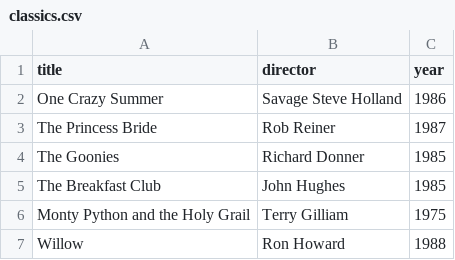
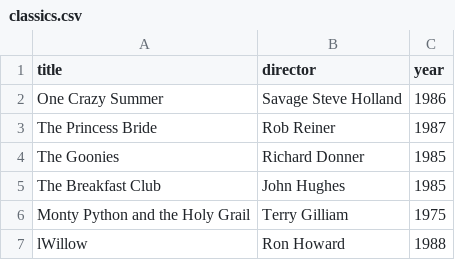
Before and after one commit to alvarosstsantos/webflyx, a CSV file: classics.csv, drawn as a sheet.

```diff
--- a/classics.csv
+++ b/classics.csv
@@ -6,2 +6,2 @@ The Breakfast Club, John Hughes, 1985
 Monty Python and the Holy Grail, Terry Gilliam, 1975
-Willow, Ron Howard, 1988
+lWillow, Ron Howard, 1988
```
